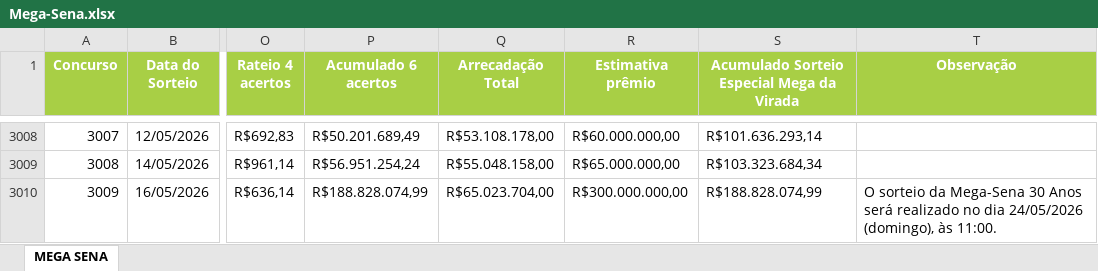
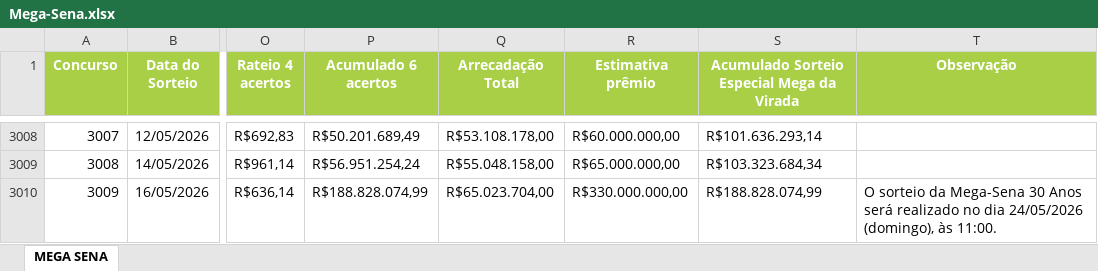
Before and after one commit to edemc2-df/loterias, an Excel workbook: loteria_app/data/Mega-Sena.xlsx, sheet MEGA SENA, drawn as a sheet; only a part is shown, gaps mark what is left out; values as stored, in another font and other column widths than the file's, no borders; the diff names each change by its address in the sheet, - before the commit and + after, or states it on an @@ line.

```diff
--- a/loteria_app/data/Mega-Sena.xlsx (sheet MEGA SENA)
+++ b/loteria_app/data/Mega-Sena.xlsx (sheet MEGA SENA)
-R3010 (Estimativa prêmio): R$300.000.000,00
+R3010 (Estimativa prêmio): R$330.000.000,00
```
Also changed, not shown: loteria_app/data/Lotofacil.xlsx, loteria_app/data/Quina.xlsx.
